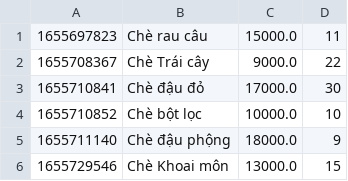
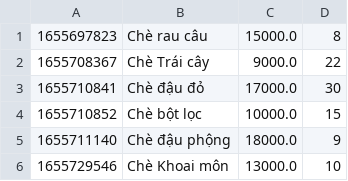
Before and after one commit to TRANHONGPHONG97/Case_Study_Module2, a CSV file: data/product.csv, drawn as a sheet.

```diff
--- a/data/product.csv
+++ b/data/product.csv
@@ -1,6 +1,6 @@
-1655697823,Chè rau câu,15000.0,11
+1655697823,Chè rau câu,15000.0,8
 1655708367,Chè Trái cây,9000.0,22
 1655710841,Chè đậu đỏ,17000.0,30
-1655710852,Chè bột lọc,10000.0,10
+1655710852,Chè bột lọc,10000.0,15
 1655711140,Chè đậu phộng,18000.0,9
-1655729546,Chè Khoai môn,13000.0,15
+1655729546,Chè Khoai môn,13000.0,10
```
Also changed, not shown: data/order-item.csv, data/orders.csv, 8 other files.
